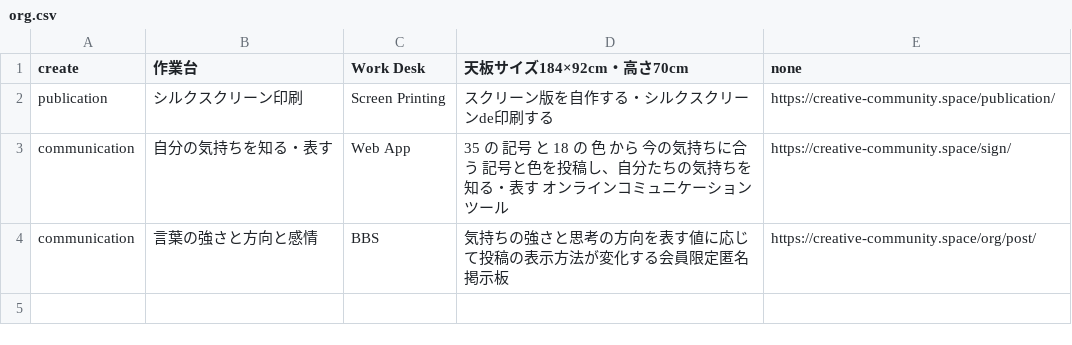
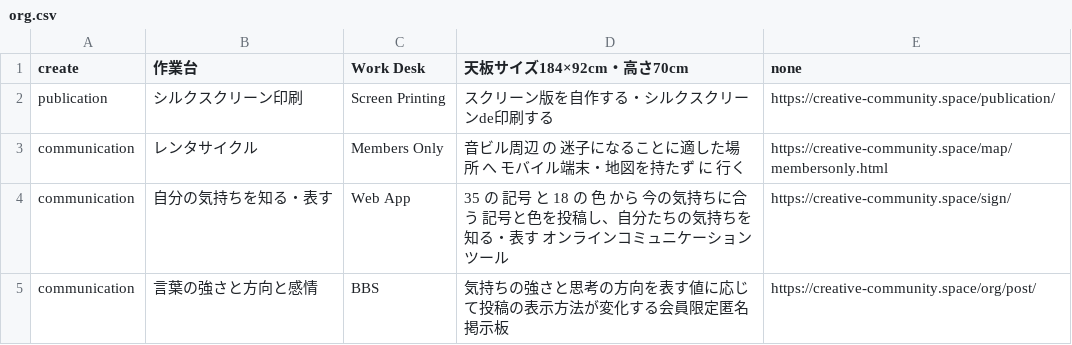
Before and after one commit to creative-community-pehu/index, a CSV file: org/org.csv, drawn as a sheet.

Commit message:
Update org.csv

```diff
--- a/org/org.csv
+++ b/org/org.csv
@@ -2,2 +2,3 @@ create,"作業台","Work Desk","天板サイズ184×92cm・高さ70cm",none
 publication,"シルクスクリーン印刷","Screen Printing","スクリーン版を自作する・シルクスクリーンde印刷する",https://creative-community.space/publication/
+communication,"レンタサイクル","Members Only","音ビル周辺 の 迷子になることに適した場所 へ モバイル端末・地図を持たず に 行く",https://creative-community.space/map/membersonly.html
 communication,"自分の気持ちを知る・表す","Web App","35 の 記号 と 18 の 色 から 今の気持ちに合う 記号と色を投稿し、自分たちの気持ちを知る・表す オンラインコミュニケーションツール",https://creative-community.space/sign/
```
